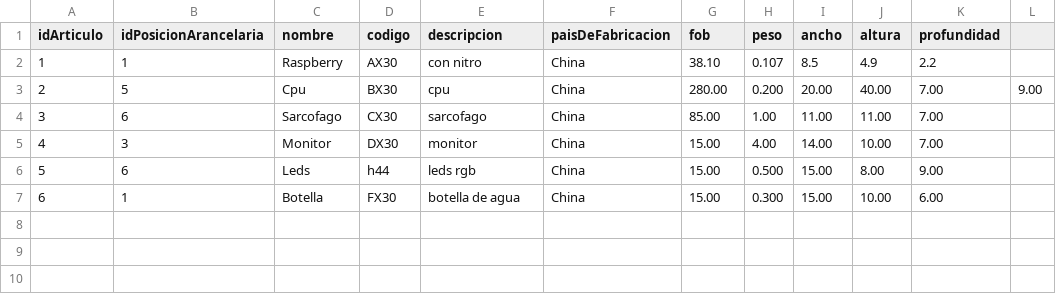
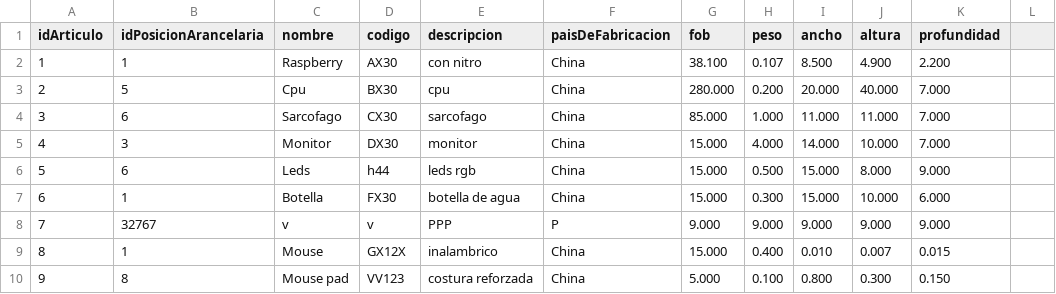
Before and after one commit to valentinlaplume/Proyecto-Parcial-Final-labo-1, a CSV file: articulos.csv, drawn as a sheet.

```diff
--- a/articulos.csv
+++ b/articulos.csv
@@ -1,7 +1,10 @@
 idArticulo,idPosicionArancelaria,nombre,codigo,descripcion,paisDeFabricacion,fob,peso,ancho,altura,profundidad
-1,1,Raspberry,AX30,con nitro,China,38.10,0.107,8.5,4.9,2.2
-2,5,Cpu,BX30,cpu,China,280.00,0.200,20.00,40.00,7.00,9.00
-3,6,Sarcofago,CX30,sarcofago,China,85.00,1.00,11.00,11.00,7.00
-4,3,Monitor,DX30,monitor,China,15.00,4.00,14.00,10.00,7.00
-5,6,Leds,h44,leds rgb,China,15.00,0.500,15.00,8.00,9.00
-6,1,Botella,FX30,botella de agua,China,15.00,0.300,15.00,10.00,6.00
+1,1,Raspberry,AX30,con nitro,China,38.100,0.107,8.500,4.900,2.200
+2,5,Cpu,BX30,cpu,China,280.000,0.200,20.000,40.000,7.000
+3,6,Sarcofago,CX30,sarcofago,China,85.000,1.000,11.000,11.000,7.000
+4,3,Monitor,DX30,monitor,China,15.000,4.000,14.000,10.000,7.000
+5,6,Leds,h44,leds rgb,China,15.000,0.500,15.000,8.000,9.000
+6,1,Botella,FX30,botella de agua,China,15.000,0.300,15.000,10.000,6.000
+7,32767,v,v,PPP,P,9.000,9.000,9.000,9.000,9.000
+8,1,Mouse,GX12X,inalambrico,China,15.000,0.400,0.010,0.007,0.015
+9,8,Mouse pad,VV123,costura reforzada,China,5.000,0.100,0.800,0.300,0.150
```
Also changed, not shown: posicionesArancelarias.csv, 31 other files.
